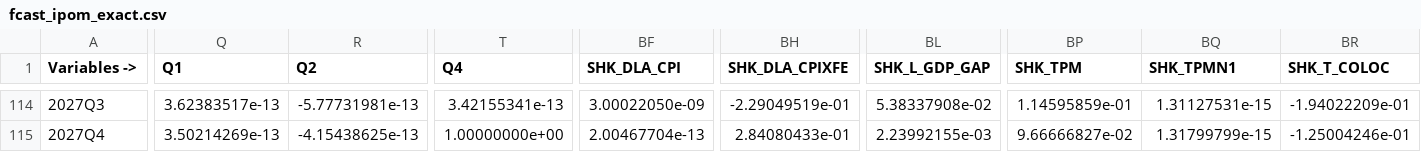
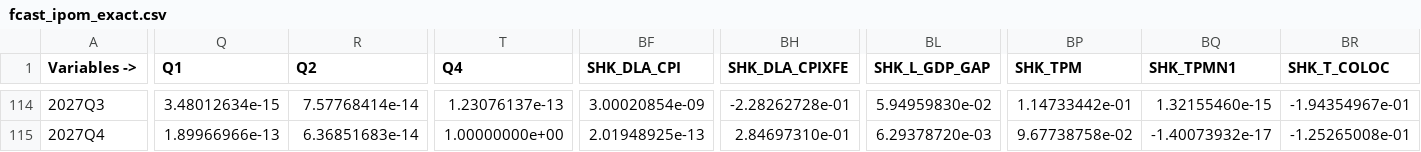
Before and after one commit to mulloav3007/Economics, a CSV file: matlab/ipom/outputs/raw_iris/fcast_ipom_exact.csv, drawn as a sheet; only a part is shown, gaps mark what is left out; the diff covers the shown part only; the diff names each change by its address in the sheet, - before the commit and + after, or states it on an @@ line.

```diff
--- a/matlab/ipom/outputs/raw_iris/fcast_ipom_exact.csv
+++ b/matlab/ipom/outputs/raw_iris/fcast_ipom_exact.csv
-Q114 (Q1): 3.62383517e-13
+Q114 (Q1): 3.48012634e-15
-R114 (Q2): -5.77731981e-13
+R114 (Q2): 7.57768414e-14
-T114 (Q4): 3.42155341e-13
+T114 (Q4): 1.23076137e-13
-BF114 (SHK_DLA_CPI): 3.00022050e-09
+BF114 (SHK_DLA_CPI): 3.00020854e-09
-BH114 (SHK_DLA_CPIXFE): -2.29049519e-01
+BH114 (SHK_DLA_CPIXFE): -2.28262728e-01
-BL114 (SHK_L_GDP_GAP): 5.38337908e-02
+BL114 (SHK_L_GDP_GAP): 5.94959830e-02
-BP114 (SHK_TPM): 1.14595859e-01
+BP114 (SHK_TPM): 1.14733442e-01
-BQ114 (SHK_TPMN1): 1.31127531e-15
+BQ114 (SHK_TPMN1): 1.32155460e-15
-BR114 (SHK_T_COLOC): -1.94022209e-01
+BR114 (SHK_T_COLOC): -1.94354967e-01
-Q115 (Q1): 3.50214269e-13
+Q115 (Q1): 1.89966966e-13
-R115 (Q2): -4.15438625e-13
+R115 (Q2): 6.36851683e-14
-BF115 (SHK_DLA_CPI): 2.00467704e-13
+BF115 (SHK_DLA_CPI): 2.01948925e-13
-BH115 (SHK_DLA_CPIXFE): 2.84080433e-01
+BH115 (SHK_DLA_CPIXFE): 2.84697310e-01
-BL115 (SHK_L_GDP_GAP): 2.23992155e-03
+BL115 (SHK_L_GDP_GAP): 6.29378720e-03
-BP115 (SHK_TPM): 9.66666827e-02
+BP115 (SHK_TPM): 9.67738758e-02
-BQ115 (SHK_TPMN1): 1.31799799e-15
+BQ115 (SHK_TPMN1): -1.40073932e-17
-BR115 (SHK_T_COLOC): -1.25004246e-01
+BR115 (SHK_T_COLOC): -1.25265008e-01
```
Also changed, not shown: 179 edited cells elsewhere in this file, data/processed/ipom/ipom_scenario_differences_long.csv, data/processed/ipom/ipom_scenarios_wide.csv, 12 other files.
